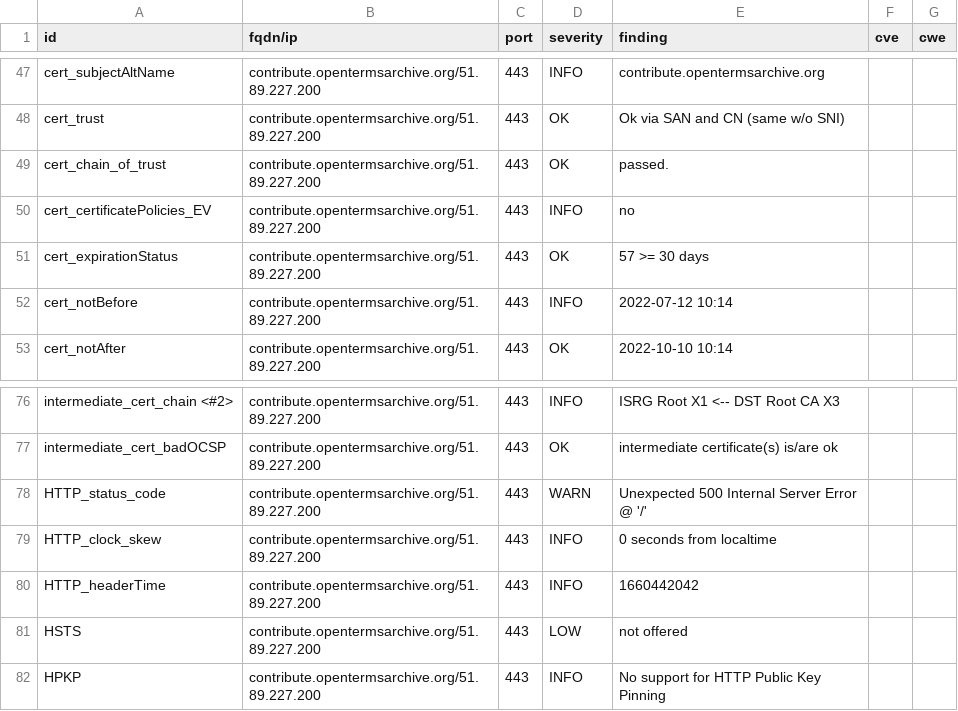
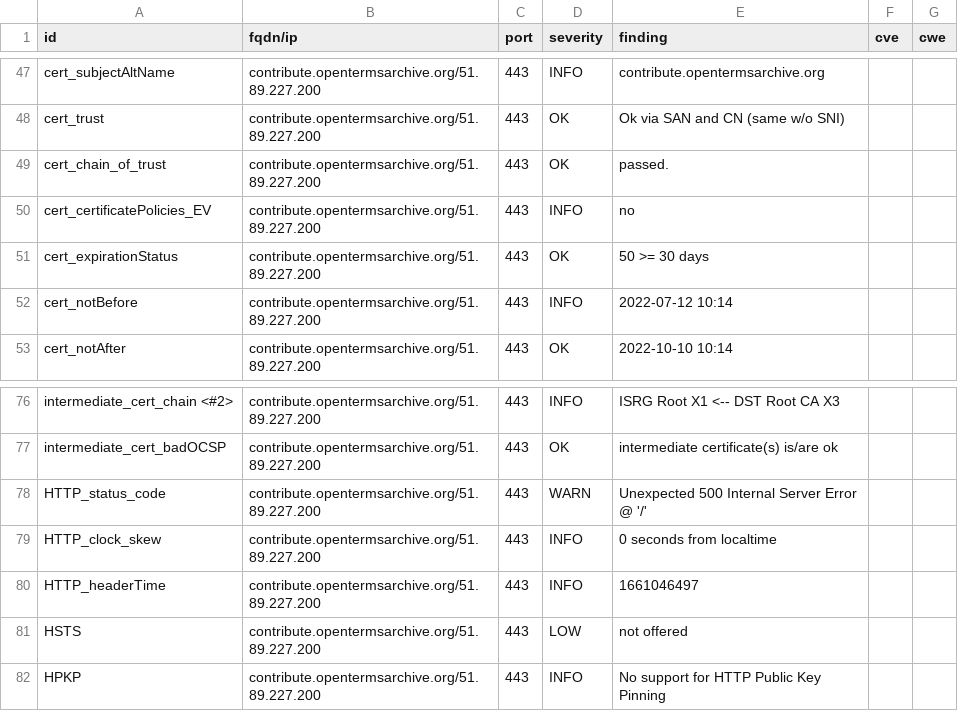
Before and after one commit to OpenTermsArchive/dashlord, a CSV file: results/aHR0cHM6Ly9jb250cmlidXRlLm9wZW50ZXJtc2FyY2hpdmUub3Jn/testssl.csv, drawn as a sheet; only a part is shown, gaps mark what is left out.

```diff
--- a/results/aHR0cHM6Ly9jb250cmlidXRlLm9wZW50ZXJtc2FyY2hpdmUub3Jn/testssl.csv
+++ b/results/aHR0cHM6Ly9jb250cmlidXRlLm9wZW50ZXJtc2FyY2hpdmUub3Jn/testssl.csv
@@ -50,3 +50,3 @@
 "cert_certificatePolicies_EV","contribute.opentermsarchive.org/51.89.227.200","443","INFO","no","",""
-"cert_expirationStatus","contribute.opentermsarchive.org/51.89.227.200","443","OK","57 >= 30 days","",""
+"cert_expirationStatus","contribute.opentermsarchive.org/51.89.227.200","443","OK","50 >= 30 days","",""
 "cert_notBefore","contribute.opentermsarchive.org/51.89.227.200","443","INFO","2022-07-12 10:14","",""
@@ -79,3 +79,3 @@
 "HTTP_clock_skew","contribute.opentermsarchive.org/51.89.227.200","443","INFO","0 seconds from localtime","",""
-"HTTP_headerTime","contribute.opentermsarchive.org/51.89.227.200","443","INFO","1660442042","",""
+"HTTP_headerTime","contribute.opentermsarchive.org/51.89.227.200","443","INFO","1661046497","",""
 "HSTS","contribute.opentermsarchive.org/51.89.227.200","443","LOW","not offered","",""
```
Also changed, not shown: 10 other files.
